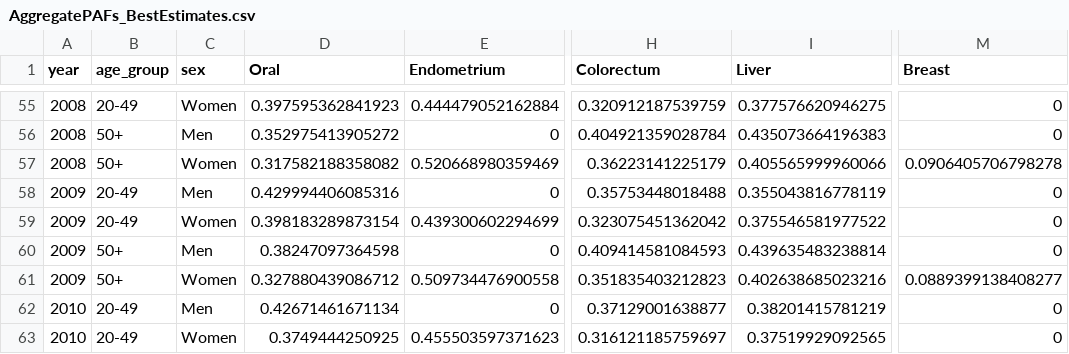
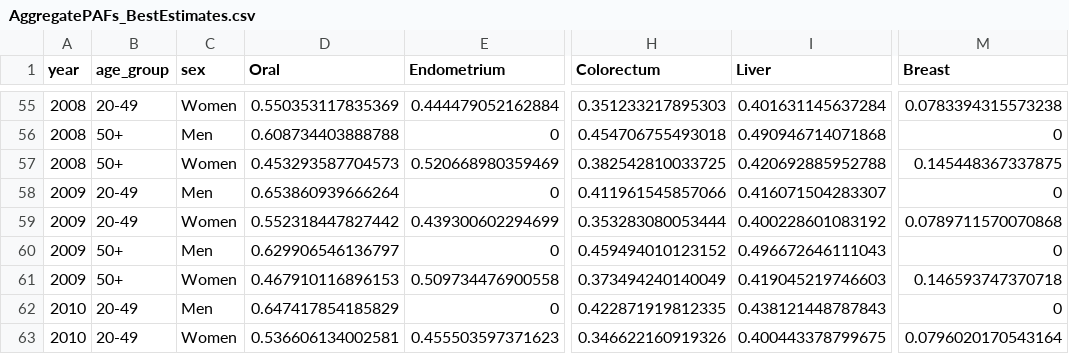
Before and after one commit to UK-Generations-Study/UK-cancer-trends, a CSV file: PIF_PAF/Data/AggregatePAFs_BestEstimates.csv, drawn as a sheet; only a part is shown, gaps mark what is left out; the diff covers the shown part only; the diff names each change by its address in the sheet, - before the commit and + after, or states it on an @@ line.

```diff
--- a/PIF_PAF/Data/AggregatePAFs_BestEstimates.csv
+++ b/PIF_PAF/Data/AggregatePAFs_BestEstimates.csv
-D55 (Oral): 0.397595362841923
+D55 (Oral): 0.550353117835369
-H55 (Colorectum): 0.320912187539759
+H55 (Colorectum): 0.351233217895303
-I55 (Liver): 0.377576620946275
+I55 (Liver): 0.401631145637284
-M55 (Breast): 0
+M55 (Breast): 0.0783394315573238
-D56 (Oral): 0.352975413905272
+D56 (Oral): 0.608734403888788
-H56 (Colorectum): 0.404921359028784
+H56 (Colorectum): 0.454706755493018
-I56 (Liver): 0.435073664196383
+I56 (Liver): 0.490946714071868
-D57 (Oral): 0.317582188358082
+D57 (Oral): 0.453293587704573
-H57 (Colorectum): 0.36223141225179
+H57 (Colorectum): 0.382542810033725
-I57 (Liver): 0.405565999960066
+I57 (Liver): 0.420692885952788
-M57 (Breast): 0.0906405706798278
+M57 (Breast): 0.145448367337875
-D58 (Oral): 0.429994406085316
+D58 (Oral): 0.653860939666264
-H58 (Colorectum): 0.35753448018488
+H58 (Colorectum): 0.411961545857066
-I58 (Liver): 0.355043816778119
+I58 (Liver): 0.416071504283307
-D59 (Oral): 0.398183289873154
+D59 (Oral): 0.552318447827442
-H59 (Colorectum): 0.323075451362042
+H59 (Colorectum): 0.353283080053444
-I59 (Liver): 0.375546581977522
+I59 (Liver): 0.400228601083192
-M59 (Breast): 0
+M59 (Breast): 0.0789711570070868
-D60 (Oral): 0.38247097364598
+D60 (Oral): 0.629906546136797
-H60 (Colorectum): 0.409414581084593
+H60 (Colorectum): 0.459494010123152
-I60 (Liver): 0.439635483238814
+I60 (Liver): 0.496672646111043
-D61 (Oral): 0.327880439086712
+D61 (Oral): 0.467910116896153
-H61 (Colorectum): 0.351835403212823
+H61 (Colorectum): 0.373494240140049
-I61 (Liver): 0.402638685023216
+I61 (Liver): 0.419045219746603
-M61 (Breast): 0.0889399138408277
+M61 (Breast): 0.146593747370718
-D62 (Oral): 0.42671461671134
+D62 (Oral): 0.647417854185829
-H62 (Colorectum): 0.37129001638877
+H62 (Colorectum): 0.422871919812335
-I62 (Liver): 0.38201415781219
+I62 (Liver): 0.438121448787843
-D63 (Oral): 0.3749444250925
+D63 (Oral): 0.536606134002581
-H63 (Colorectum): 0.316121185759697
+H63 (Colorectum): 0.346622160919326
-I63 (Liver): 0.37519929092565
+I63 (Liver): 0.400443378799675
-M63 (Breast): 0
+M63 (Breast): 0.0796020170543164
```
Also changed, not shown: 38 edited cells elsewhere in this file, 2 other files.
